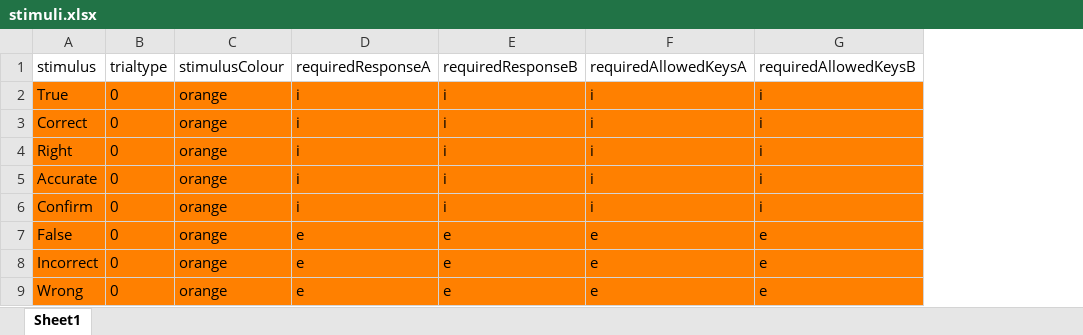
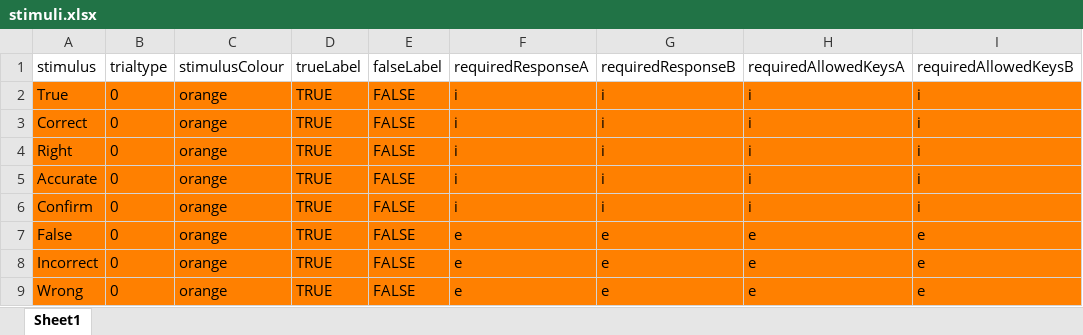
Before and after one commit to ianhussey/RelationalRespondingTask, an Excel workbook: stimuli.xlsx, sheet Sheet1, drawn as a sheet; only a part is shown; values as stored, in another font and other column widths than the file's, no borders; the diff names each change by its address in the sheet, - before the commit and + after, or states it on an @@ line.

Commit message:
0.9.7.3 update
pushed True and False labels to stimuli file to allow for full
translation. Included dutch stimuli and instructions files.

```diff
--- a/stimuli.xlsx (sheet Sheet1)
+++ b/stimuli.xlsx (sheet Sheet1)
+column D (trueLabel), rows 2-9: all TRUE
+column E (falseLabel), rows 2-9: all FALSE
```
Also changed, not shown: instructions.xlsx, 5 other files.
